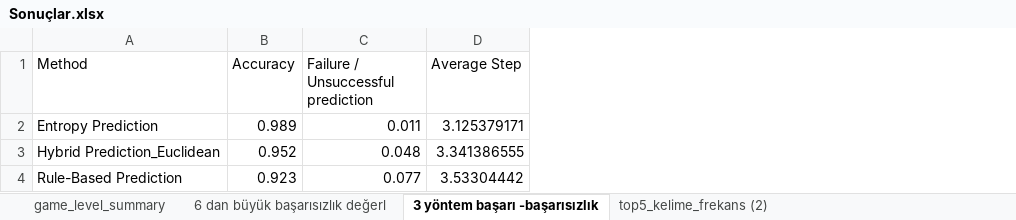
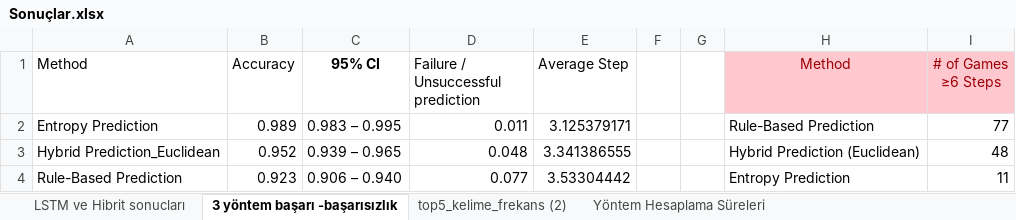
Before and after one commit to AkbulutSemiha/Wordlefastapi, an Excel workbook: Sonuçlar.xlsx, sheet 3 yöntem başarı -başarısızlık, drawn as a sheet; values as stored, in another font and other column widths than the file's, no borders; charts and pictures and table styles not drawn; the diff names each change by its address in the sheet, - before the commit and + after, or states it on an @@ line.

```diff
--- a/Sonuçlar.xlsx (sheet 3 yöntem başarı -başarısızlık)
+++ b/Sonuçlar.xlsx (sheet 3 yöntem başarı -başarısızlık)
-sheet tab: game_level_summary
+sheet tab: LSTM ve Hibrit sonucları
-sheet tab: 6 dan büyük başarısızlık değerl
+sheet tab: Yöntem Hesaplama Süreleri
+column C (95% CI), rows 2-4: 0.983 – 0.995 | 0.939 – 0.965 | 0.906 – 0.940
+column F, empty
+column G, empty
+column H (Method), rows 2-4: Rule-Based Prediction | Hybrid Prediction (Euclidean) | Entropy Prediction
+column I (# of Games ≥6 Steps), rows 2-4: 77 | 48 | 11
```
Also changed, not shown: charts or pictures, 4 other files.
